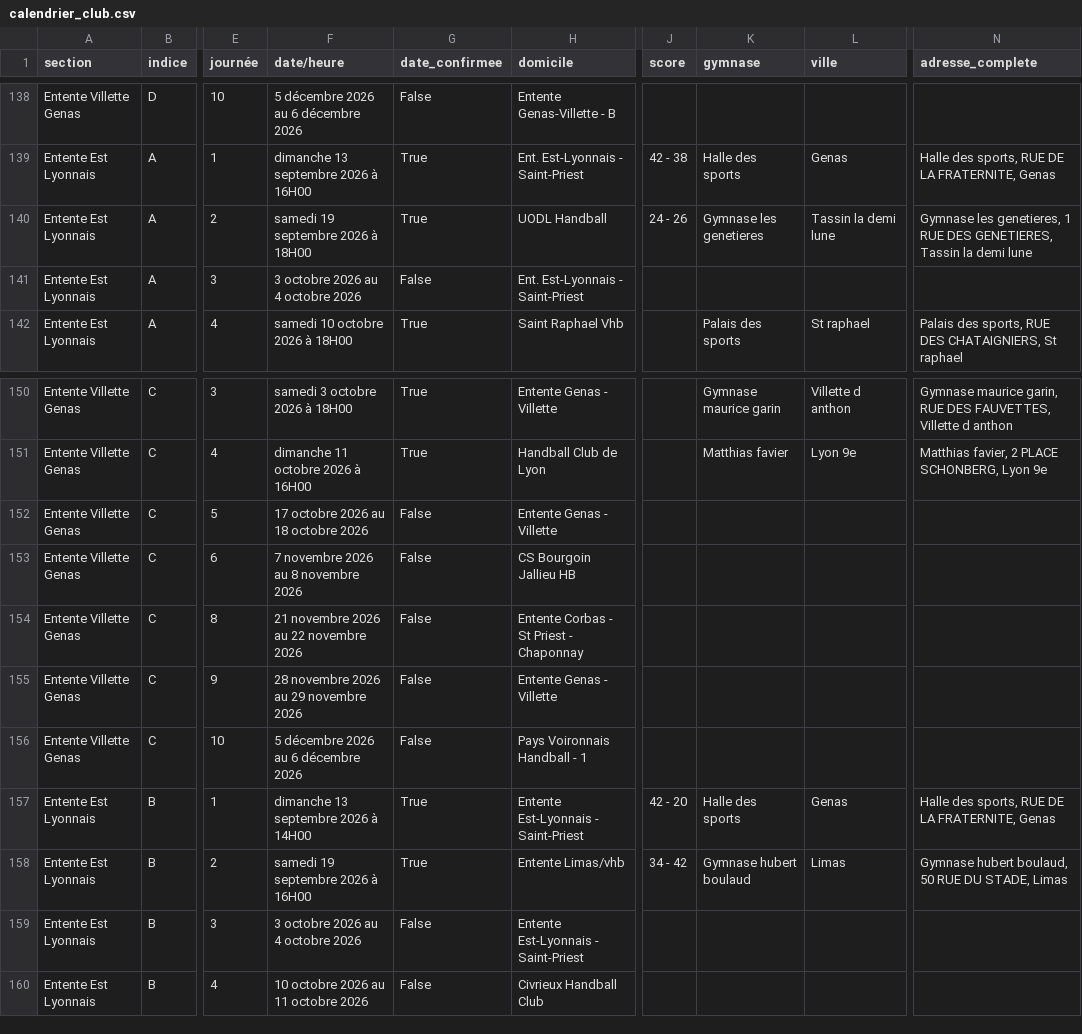
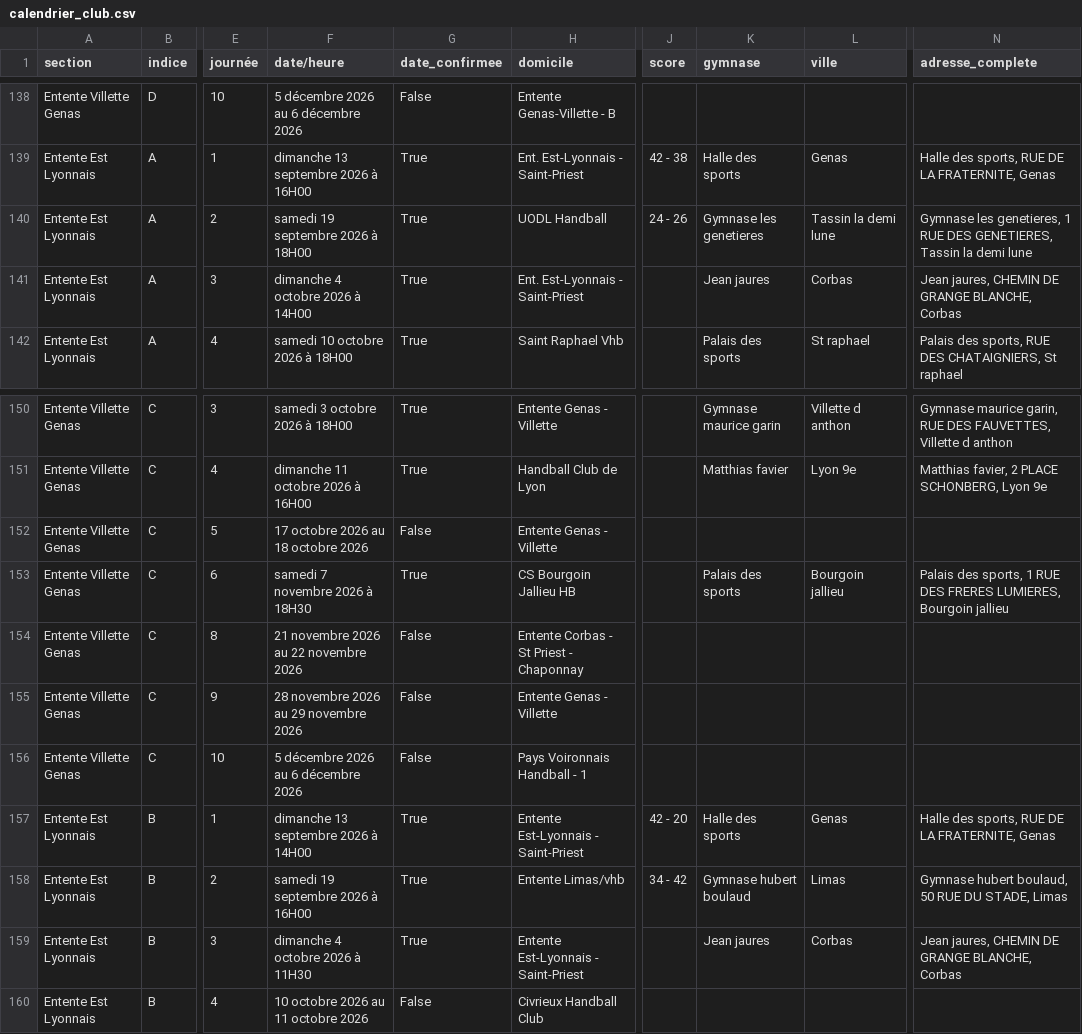
Before and after one commit to sportingvillette/competitions, a CSV file: data/calendrier_club.csv, drawn as a sheet; only a part is shown, gaps mark what is left out; the diff names each change by its address in the sheet, - before the commit and + after, or states it on an @@ line.

```diff
--- a/data/calendrier_club.csv
+++ b/data/calendrier_club.csv
-F141 (date/heure): 3 octobre 2026 au 4 octobre 2026
+F141 (date/heure): dimanche 4 octobre 2026 à 14H00
-G141 (date_confirmee): False
+G141 (date_confirmee): True
-K141 (gymnase): (empty)
+K141 (gymnase): Jean jaures
-L141 (ville): (empty)
+L141 (ville): Corbas
-N141 (adresse_complete): (empty)
+N141 (adresse_complete): Jean jaures, CHEMIN DE GRANGE BLANCHE, Corbas
-F153 (date/heure): 7 novembre 2026 au 8 novembre 2026
+F153 (date/heure): samedi 7 novembre 2026 à 18H30
-G153 (date_confirmee): False
+G153 (date_confirmee): True
-K153 (gymnase): (empty)
+K153 (gymnase): Palais des sports
-L153 (ville): (empty)
+L153 (ville): Bourgoin jallieu
-N153 (adresse_complete): (empty)
+N153 (adresse_complete): Palais des sports, 1 RUE DES FRERES LUMIERES, Bourgoin jallieu
-F159 (date/heure): 3 octobre 2026 au 4 octobre 2026
+F159 (date/heure): dimanche 4 octobre 2026 à 11H30
-G159 (date_confirmee): False
+G159 (date_confirmee): True
-K159 (gymnase): (empty)
+K159 (gymnase): Jean jaures
-L159 (ville): (empty)
+L159 (ville): Corbas
-N159 (adresse_complete): (empty)
+N159 (adresse_complete): Jean jaures, CHEMIN DE GRANGE BLANCHE, Corbas
```
Also changed, not shown: 2 other files.
